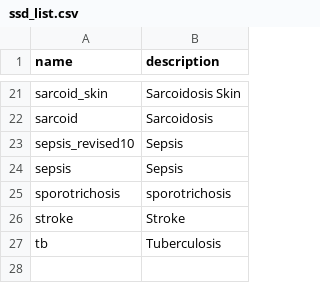
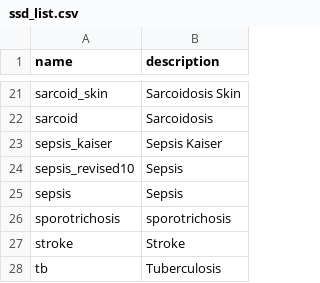
Before and after one commit to aarmiller/codeBuildr, a CSV file: inst/extdata/ssd_list.csv, drawn as a sheet; only a part is shown, gaps mark what is left out.

Commit message:
add sepsis_kaiser
Just remove fever from sepsis_revised10 ssd list

```diff
--- a/inst/extdata/ssd_list.csv
+++ b/inst/extdata/ssd_list.csv
@@ -22,2 +22,3 @@ sarcoid_skin,Sarcoidosis Skin
 sarcoid,Sarcoidosis
+sepsis_kaiser,Sepsis Kaiser
 sepsis_revised10,Sepsis
```
Also changed, not shown: 2 other files.
